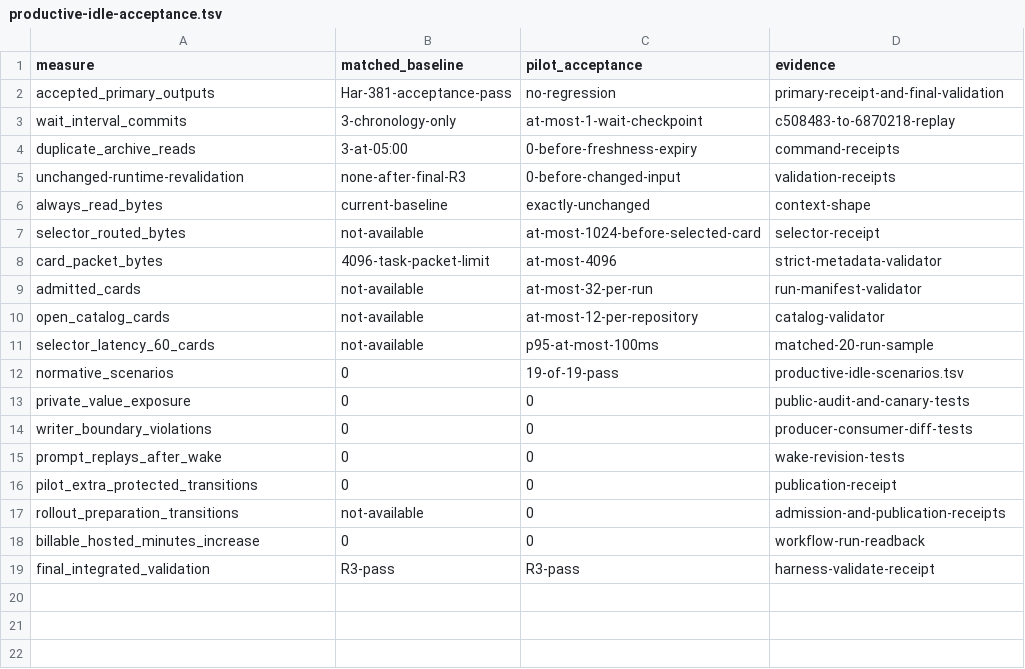
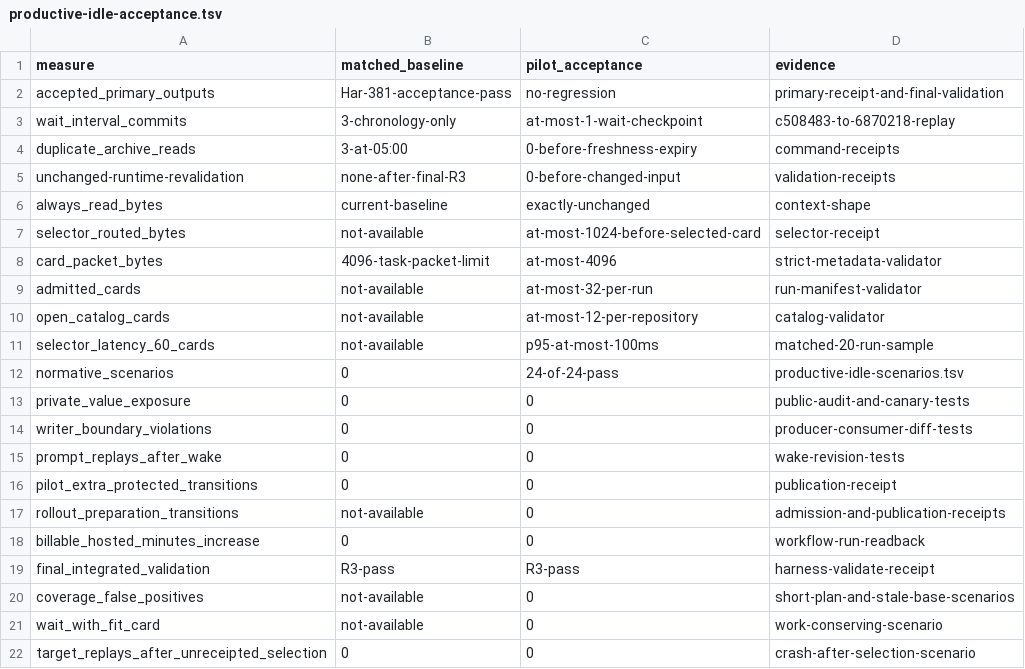
Before and after one commit to rioyokotalab/harness, a TSV file: docs/audits/har381-producer-lifecycle-closeout/productive-idle-acceptance.tsv, drawn as a sheet.

```diff
--- a/docs/audits/har381-producer-lifecycle-closeout/productive-idle-acceptance.tsv
+++ b/docs/audits/har381-producer-lifecycle-closeout/productive-idle-acceptance.tsv
@@ -11,3 +11,3 @@ open_catalog_cards	not-available	at-most-12-per-repository	catalog-validator
 selector_latency_60_cards	not-available	p95-at-most-100ms	matched-20-run-sample
-normative_scenarios	0	19-of-19-pass	productive-idle-scenarios.tsv
+normative_scenarios	0	24-of-24-pass	productive-idle-scenarios.tsv
 private_value_exposure	0	0	public-audit-and-canary-tests
@@ -19 +19,4 @@ billable_hosted_minutes_increase	0	0	workflow-run-readback
 final_integrated_validation	R3-pass	R3-pass	harness-validate-receipt
+coverage_false_positives	not-available	0	short-plan-and-stale-base-scenarios
+wait_with_fit_card	not-available	0	work-conserving-scenario
+target_replays_after_unreceipted_selection	0	0	crash-after-selection-scenario
```
Also changed, not shown: docs/audits/har381-producer-lifecycle-closeout/productive-idle-scenarios.tsv, 4 other files.
